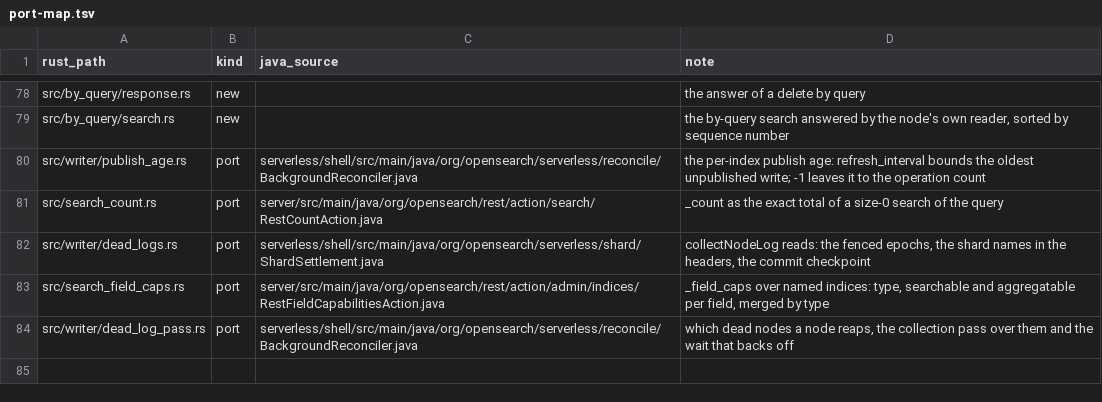
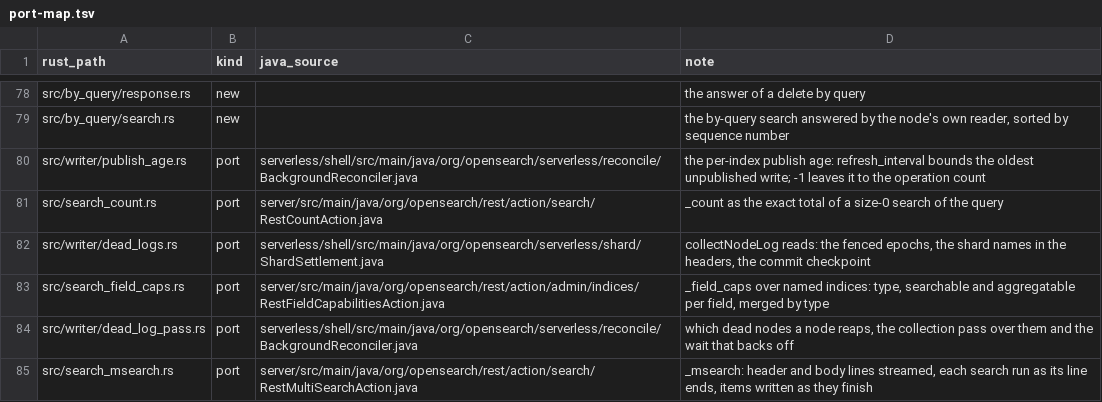
Before and after one commit to huyz0/opensearch-serverless, a TSV file: crates/node/port-map.tsv, drawn as a sheet; only a part is shown, gaps mark what is left out; the diff names each change by its address in the sheet, - before the commit and + after, or states it on an @@ line.

Commit message:
feat(node): serve _msearch with the index header (#239)
Spec: docs/specs/msearch-api/SPEC.md

```diff
--- a/crates/node/port-map.tsv
+++ b/crates/node/port-map.tsv
+row 85: src/search_msearch.rs | port | server/src/main/java/org/opensearch/rest/action/search/RestMultiSearchAction.java | _msearch: header and body lines streamed, each search run as its line ends, items written as they finish
```
Also changed, not shown: 9 other files.
